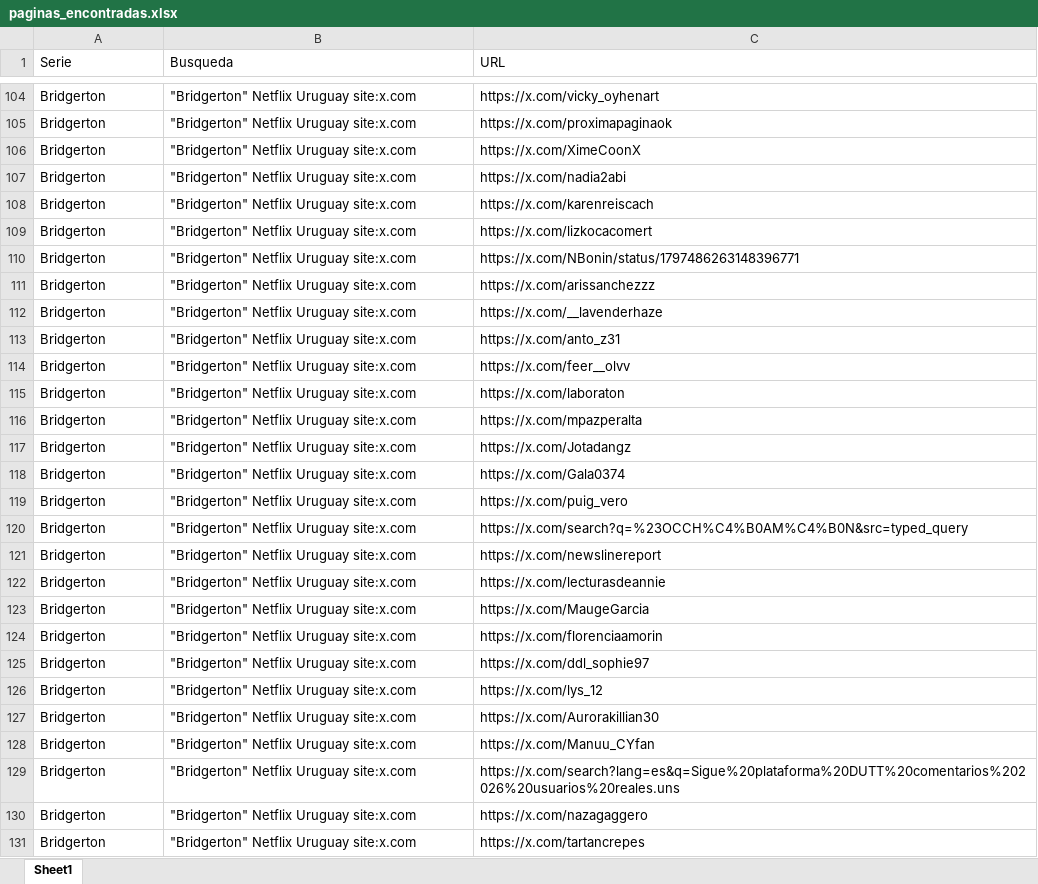
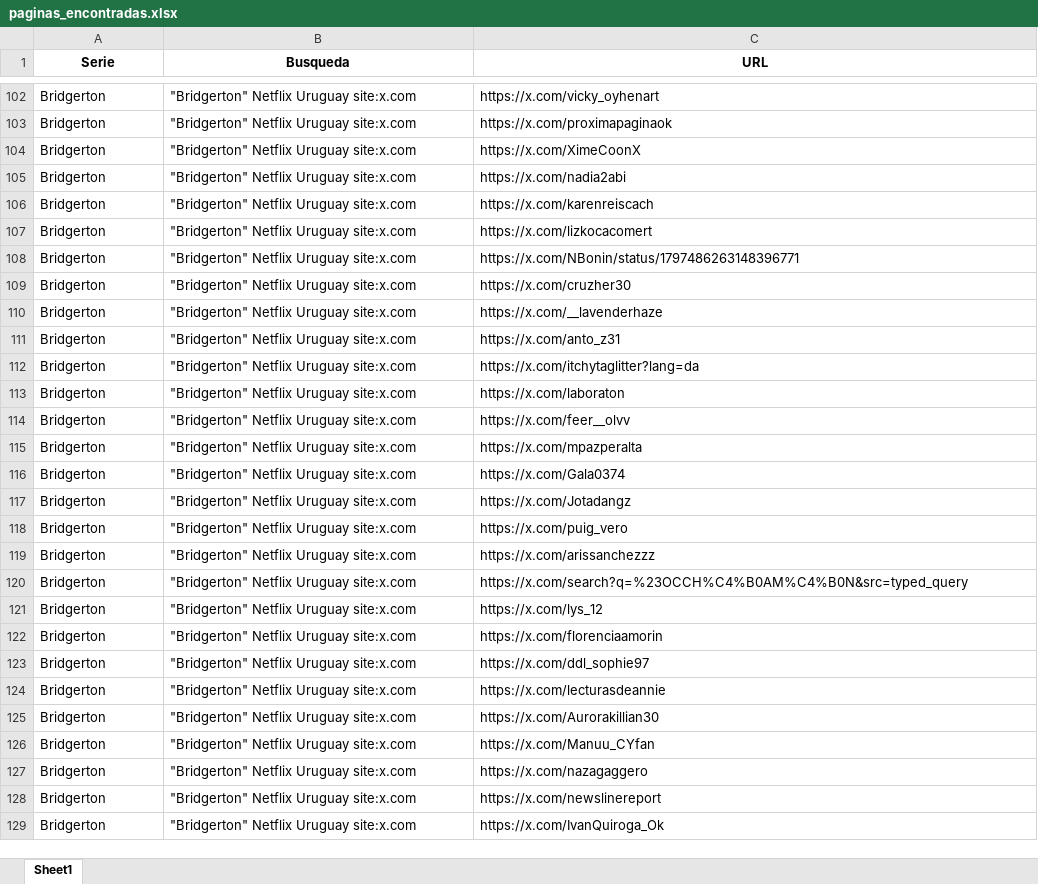
Before and after one commit to jgsoto/Scraper_redes, an Excel workbook: paginas_encontradas.xlsx, sheet Sheet1, drawn as a sheet; only a part is shown, gaps mark what is left out; values as stored, in another font and other column widths than the file's, no borders; removed rows and columns are numbered as before the commit, all else as after; the diff covers the shown part only; the diff names each change by its address in the sheet, - before the commit and + after, or states it on an @@ line.

```diff
--- a/paginas_encontradas.xlsx (sheet Sheet1)
+++ b/paginas_encontradas.xlsx (sheet Sheet1)
@@ A1:C1 bold: off → on, alignment: left → center @@
-C109 (URL): https://x.com/arissanchezzz
+C109 (URL): https://x.com/cruzher30
+row 112: Bridgerton | "Bridgerton" Netflix Uruguay site:x.com | https://x.com/itchytaglitter?lang=da
@@ row 115 moved to row 113: Bridgerton @@
@@ row 118 moved to row 116: Bridgerton @@
+row 119: Bridgerton | "Bridgerton" Netflix Uruguay site:x.com | https://x.com/arissanchezzz
-row 121: Bridgerton | "Bridgerton" Netflix Uruguay site:x.com | https://x.com/newslinereport
-C121 (URL): https://x.com/MaugeGarcia
+C121 (URL): https://x.com/lys_12
-row 126: Bridgerton | "Bridgerton" Netflix Uruguay site:x.com | https://x.com/lys_12
@@ row 122 moved to row 124: Bridgerton @@
-row 129: Bridgerton | "Bridgerton" Netflix Uruguay site:x.com | https://x.com/search?lang=es&q=Sigue%20plataforma%20DUTT%20comentarios%202026%20usuarios%20reales.uns
-C128 (URL): https://x.com/tartancrepes
+C128 (URL): https://x.com/newslinereport
+row 129: Bridgerton | "Bridgerton" Netflix Uruguay site:x.com | https://x.com/IvanQuiroga_Ok
```
Also changed, not shown: 11 added rows, 13 removed rows, 22 moved rows and 10 edited cells elsewhere in this sheet, publicaciones_verificadas.xlsx, 7 other files.
